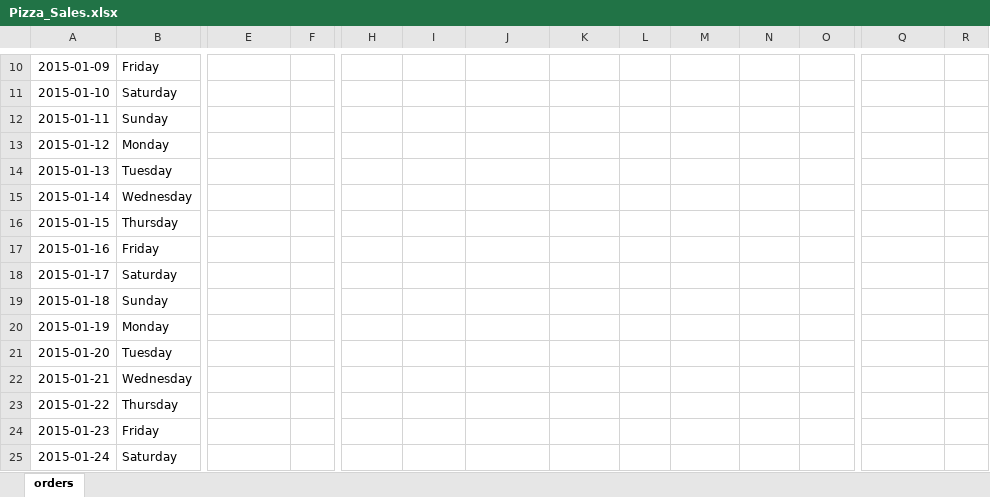
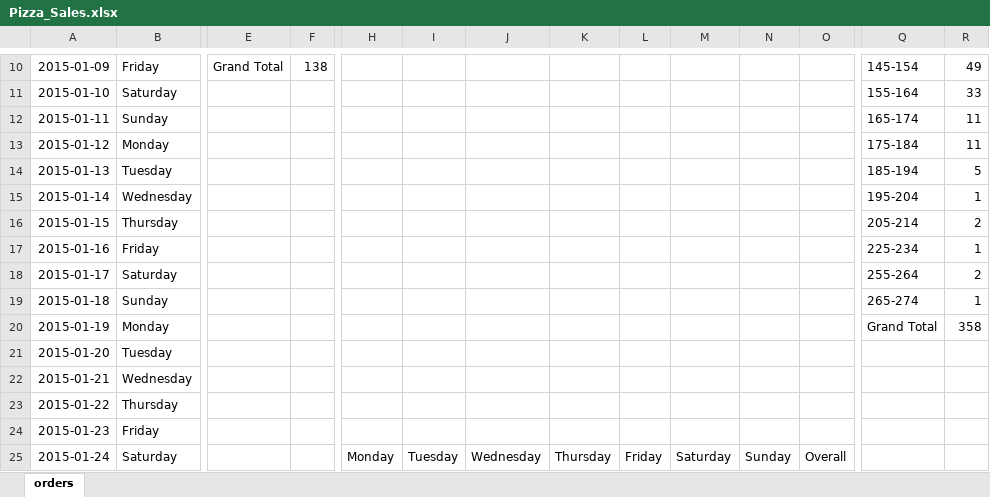
Before and after one commit to jorgeluissoto/Maven_Analytics_course, an Excel workbook: Excel/Statistics for Data Analysis/StatisticsforDataAnalysis-221118-112009/Projects/Pizza_Sales.xlsx, sheet orders, drawn as a sheet; only a part is shown, gaps mark what is left out; values as stored, in another font and other column widths than the file's, no borders; charts and pictures not drawn; the diff covers the shown part only; the diff names each change by its address in the sheet, - before the commit and + after, or states it on an @@ line.

```diff
--- a/Excel/Statistics for Data Analysis/StatisticsforDataAnalysis-221118-112009/Projects/Pizza_Sales.xlsx (sheet orders)
+++ b/Excel/Statistics for Data Analysis/StatisticsforDataAnalysis-221118-112009/Projects/Pizza_Sales.xlsx (sheet orders)
-E10: (empty)
+E10: Grand Total
-F10: (empty)
+F10: 138
-Q10: (empty)
+Q10: 145-154
-R10: (empty)
+R10: 49
-Q11: (empty)
+Q11: 155-164
-R11: (empty)
+R11: 33
-Q12: (empty)
+Q12: 165-174
-R12:R13: (empty)
+R12:R13: 11
-Q13: (empty)
+Q13: 175-184
-Q14: (empty)
+Q14: 185-194
-R14: (empty)
+R14: 5
-Q15: (empty)
+Q15: 195-204
-R15: (empty)
+R15: 1
-Q16: (empty)
+Q16: 205-214
-R16: (empty)
+R16: 2
-Q17: (empty)
+Q17: 225-234
-R17: (empty)
+R17: 1
-Q18: (empty)
+Q18: 255-264
-R18: (empty)
+R18: 2
-Q19: (empty)
+Q19: 265-274
-R19: (empty)
+R19: 1
-Q20: (empty)
+Q20: Grand Total
-R20: (empty)
+R20: 358
-H25: (empty)
+H25: Monday
-I25: (empty)
+I25: Tuesday
-J25: (empty)
+J25: Wednesday
-K25: (empty)
+K25: Thursday
-L25: (empty)
+L25: Friday
-M25: (empty)
+M25: Saturday
-N25: (empty)
+N25: Sunday
-O25: (empty)
+O25: Overall
```
Also changed, not shown: 113 edited cells elsewhere in this sheet, charts or pictures, 2 other files.
